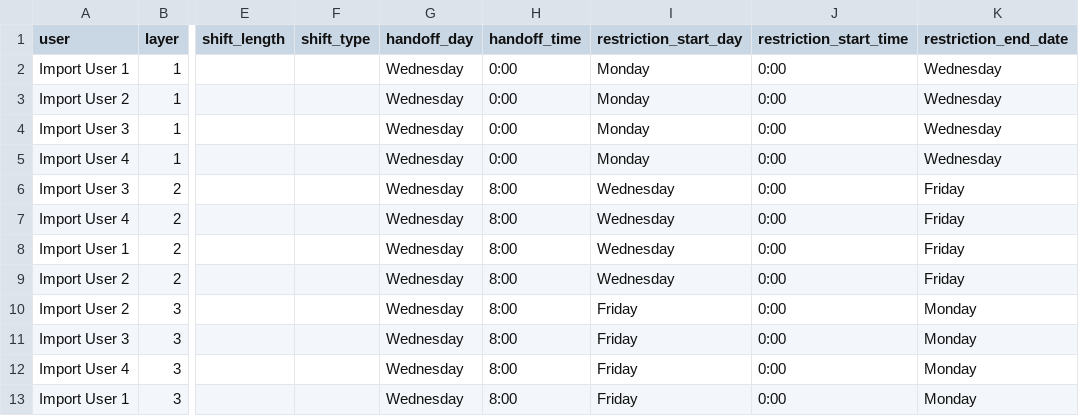
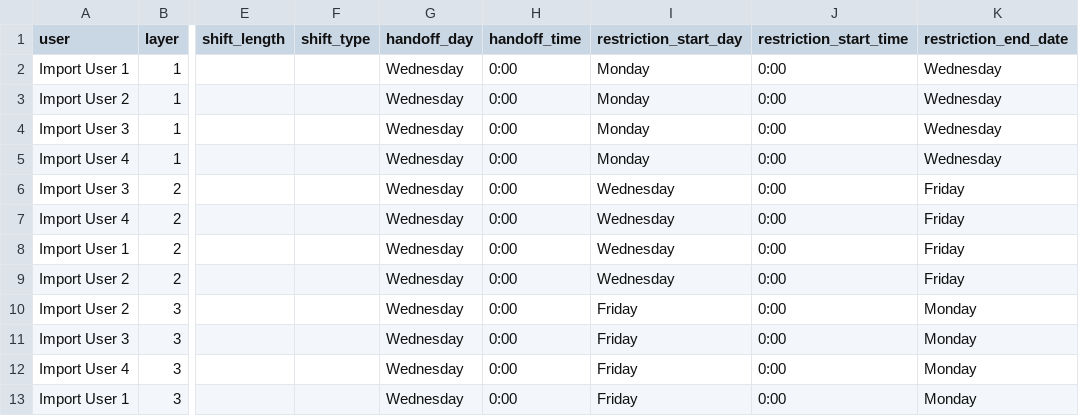
Before and after one commit to lfepp/scheduleduty, a CSV file: examples/standard_rotation/example1.csv, drawn as a sheet; only a part is shown, gaps mark what is left out; the diff names each change by its address in the sheet, - before the commit and + after, or states it on an @@ line.

Commit message:
Fixing example for proper 2-3-3 schedule

```diff
--- a/examples/standard_rotation/example1.csv
+++ b/examples/standard_rotation/example1.csv
-H6:H13 (handoff_time): 8:00
+H6:H13 (handoff_time): 0:00
```
